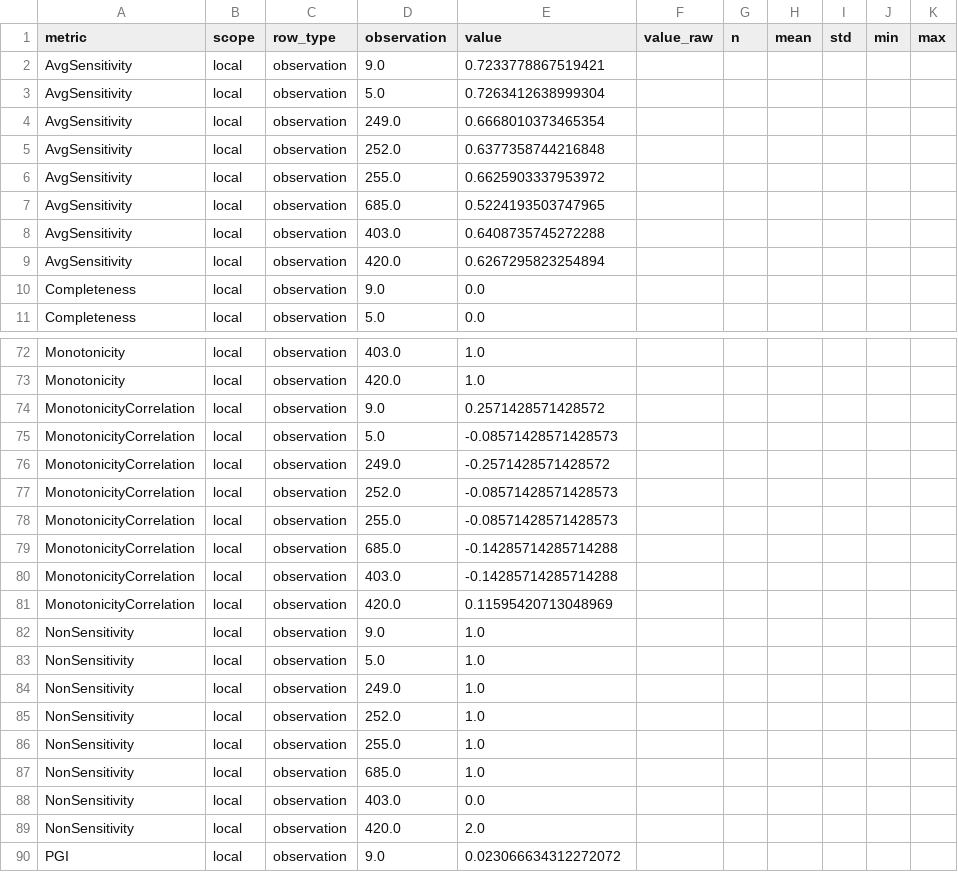
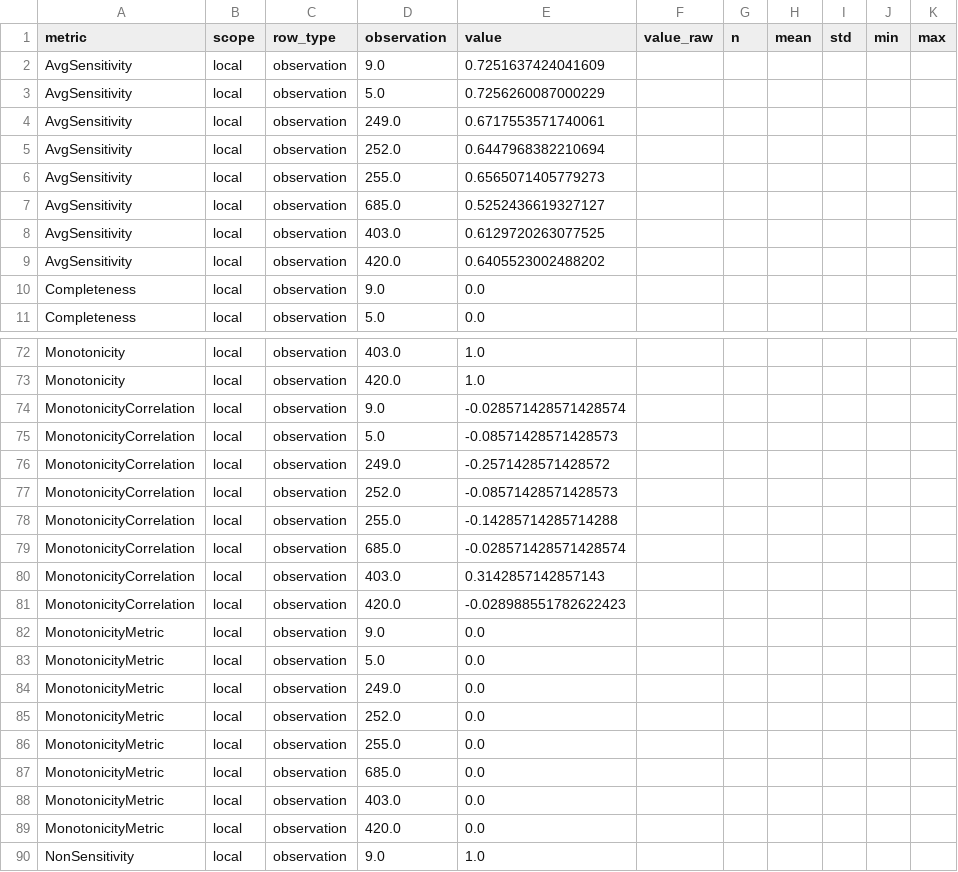
Before and after one commit to mayumar/XAI_metrics, a CSV file: results/metric_reports/hydraulic_ECOD_metrics_report_observations.csv, drawn as a sheet; only a part is shown, gaps mark what is left out; the shorter side is filled out with more unchanged rows; the diff covers the shown part only.

Commit message:
Monotonicity implementada

```diff
--- a/results/metric_reports/hydraulic_ECOD_metrics_report_observations.csv
+++ b/results/metric_reports/hydraulic_ECOD_metrics_report_observations.csv
@@ -1,10 +1,10 @@
 metric,scope,row_type,observation,value,value_raw,n,mean,std,min,max
-AvgSensitivity,local,observation,9.0,0.7233778867519421,,,,,,
-AvgSensitivity,local,observation,5.0,0.7263412638999304,,,,,,
-AvgSensitivity,local,observation,249.0,0.6668010373465354,,,,,,
-AvgSensitivity,local,observation,252.0,0.6377358744216848,,,,,,
-AvgSensitivity,local,observation,255.0,0.6625903337953972,,,,,,
-AvgSensitivity,local,observation,685.0,0.5224193503747965,,,,,,
-AvgSensitivity,local,observation,403.0,0.6408735745272288,,,,,,
-AvgSensitivity,local,observation,420.0,0.6267295823254894,,,,,,
+AvgSensitivity,local,observation,9.0,0.7251637424041609,,,,,,
+AvgSensitivity,local,observation,5.0,0.7256260087000229,,,,,,
+AvgSensitivity,local,observation,249.0,0.6717553571740061,,,,,,
+AvgSensitivity,local,observation,252.0,0.6447968382210694,,,,,,
+AvgSensitivity,local,observation,255.0,0.6565071405779273,,,,,,
+AvgSensitivity,local,observation,685.0,0.5252436619327127,,,,,,
+AvgSensitivity,local,observation,403.0,0.6129720263077525,,,,,,
+AvgSensitivity,local,observation,420.0,0.6405523002488202,,,,,,
 Completeness,local,observation,9.0,0.0,,,,,,
@@ -73,3 +73,3 @@ Monotonicity,local,observation,403.0,1.0,,,,,,
 Monotonicity,local,observation,420.0,1.0,,,,,,
-MonotonicityCorrelation,local,observation,9.0,0.2571428571428572,,,,,,
+MonotonicityCorrelation,local,observation,9.0,-0.028571428571428574,,,,,,
 MonotonicityCorrelation,local,observation,5.0,-0.08571428571428573,,,,,,
@@ -77,6 +77,14 @@ MonotonicityCorrelation,local,observation,249.0,-0.2571428571428572,,,,,,
 MonotonicityCorrelation,local,observation,252.0,-0.08571428571428573,,,,,,
-MonotonicityCorrelation,local,observation,255.0,-0.08571428571428573,,,,,,
-MonotonicityCorrelation,local,observation,685.0,-0.14285714285714288,,,,,,
-MonotonicityCorrelation,local,observation,403.0,-0.14285714285714288,,,,,,
-MonotonicityCorrelation,local,observation,420.0,0.11595420713048969,,,,,,
+MonotonicityCorrelation,local,observation,255.0,-0.14285714285714288,,,,,,
+MonotonicityCorrelation,local,observation,685.0,-0.028571428571428574,,,,,,
+MonotonicityCorrelation,local,observation,403.0,0.3142857142857143,,,,,,
+MonotonicityCorrelation,local,observation,420.0,-0.028988551782622423,,,,,,
+MonotonicityMetric,local,observation,9.0,0.0,,,,,,
+MonotonicityMetric,local,observation,5.0,0.0,,,,,,
+MonotonicityMetric,local,observation,249.0,0.0,,,,,,
+MonotonicityMetric,local,observation,252.0,0.0,,,,,,
+MonotonicityMetric,local,observation,255.0,0.0,,,,,,
+MonotonicityMetric,local,observation,685.0,0.0,,,,,,
+MonotonicityMetric,local,observation,403.0,0.0,,,,,,
+MonotonicityMetric,local,observation,420.0,0.0,,,,,,
 NonSensitivity,local,observation,9.0,1.0,,,,,,
```
Also changed, not shown: 30 edited cells elsewhere in this file, results/metric_reports/hydraulic_ECOD_metrics_report_summary.csv, 4 other files.
